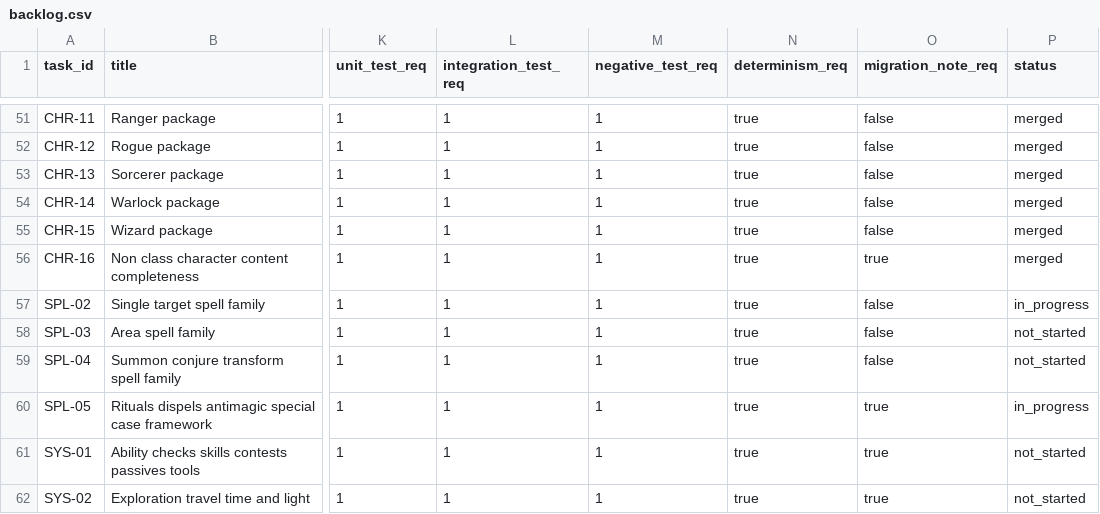
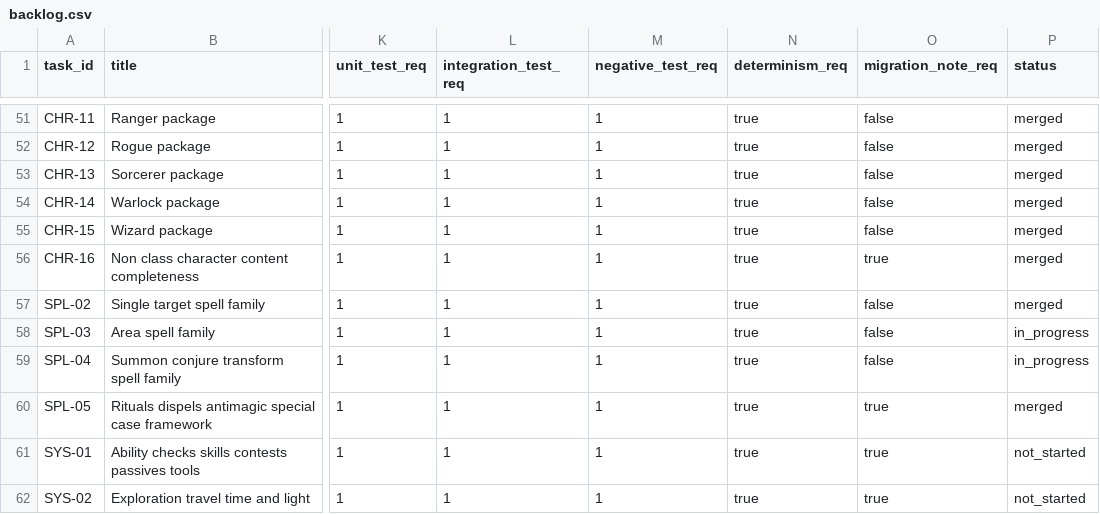
Before and after one commit to rputnam0/dnd_sim, a CSV file: docs/program/backlog.csv, drawn as a sheet; only a part is shown, gaps mark what is left out; the diff names each change by its address in the sheet, - before the commit and + after, or states it on an @@ line.

Commit message:
Record Wave 4E completion and launch 4F

```diff
--- a/docs/program/backlog.csv
+++ b/docs/program/backlog.csv
-P57 (status): in_progress
+P57 (status): merged
-P58:P59 (status): not_started
+P58:P59 (status): in_progress
-P60 (status): in_progress
+P60 (status): merged
```
Also changed, not shown: 3 other files.
